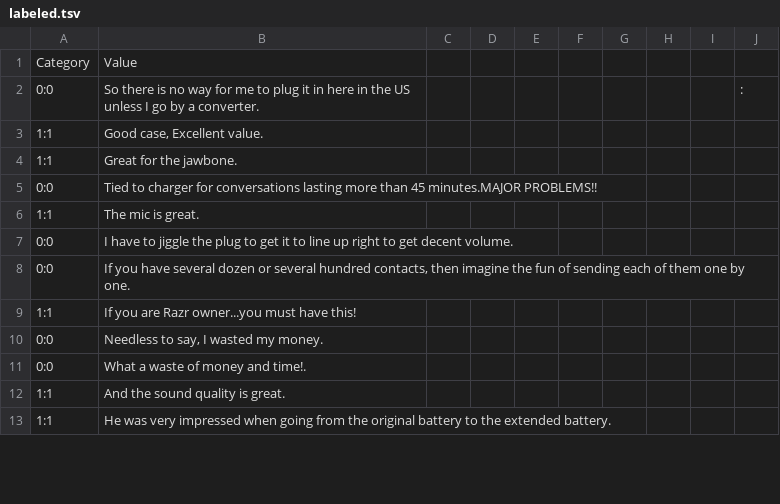
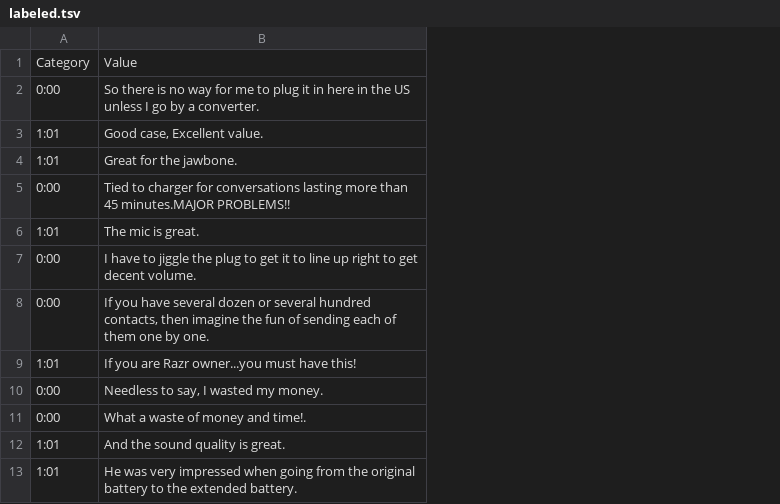
Before and after one commit to hcook9994/gpu-files, a TSV file: ganbert-master/amazon_data/labeled.tsv, drawn as a sheet; only a part is shown; removed rows and columns are numbered as before the commit, all else as after; the diff names each change by its address in the sheet, - before the commit and + after, or states it on an @@ line.

Commit message:
Fix labelled data

```diff
--- a/ganbert-master/amazon_data/labeled.tsv
+++ b/ganbert-master/amazon_data/labeled.tsv
-column A, rows 1-13: Category | 0:0 | 1:1 | 1:1 | 0:0 | 1:1 | 0:0 | 0:0 | 1:1 | 0:0 | 0:0 | 1:1 | 1:1
+column A, rows 1-13: Category | 0:00 | 1:01 | 1:01 | 0:00 | 1:01 | 0:00 | 0:00 | 1:01 | 0:00 | 0:00 | 1:01 | 1:01
-column C, empty
-column D, empty
-column E, empty
-column F, empty
-column G, empty
-column H, empty
-column I, empty
-column J, row 2: :
```
